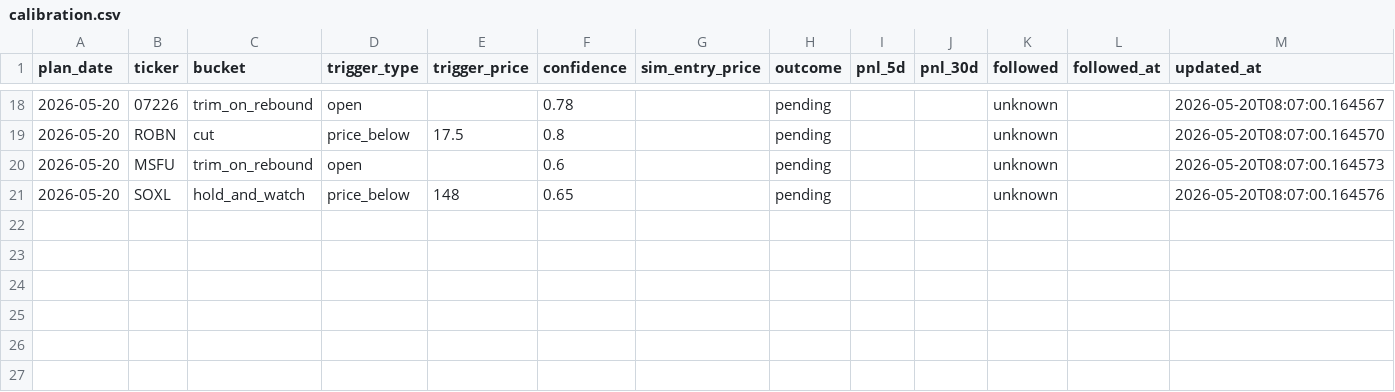
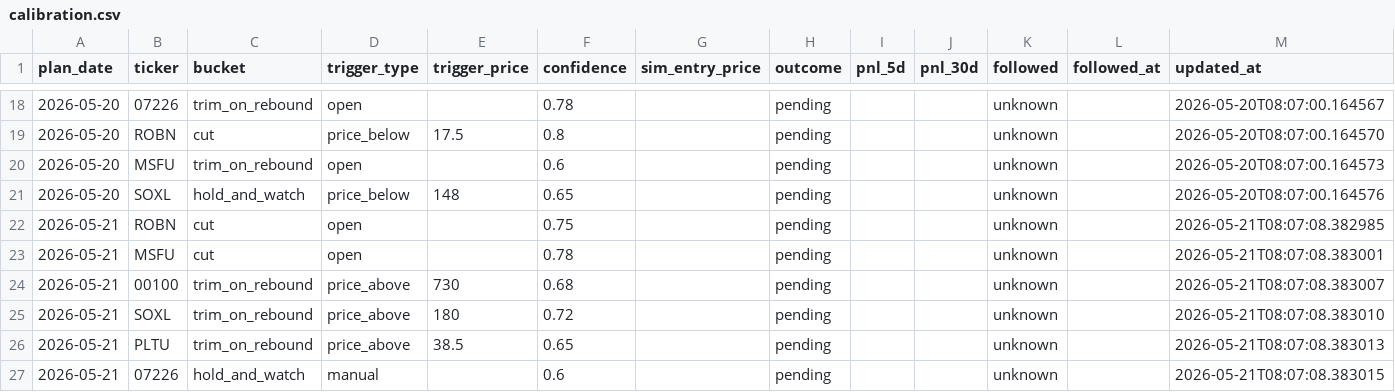
Before and after one commit to KCNyu/clawstock, a CSV file: memory/calibration.csv, drawn as a sheet; only a part is shown, gaps mark what is left out; the diff names each change by its address in the sheet, - before the commit and + after, or states it on an @@ line.

Commit message:
memory: daily deep brief 2026-05-21

```diff
--- a/memory/calibration.csv
+++ b/memory/calibration.csv
+row 22: 2026-05-21 | ROBN | cut | open |  | 0.75 |  | pending |  |  | unknown |  | 2026-05-21T08:07:08.382985
+row 23: 2026-05-21 | MSFU | cut | open |  | 0.78 |  | pending |  |  | unknown |  | 2026-05-21T08:07:08.383001
+row 24: 2026-05-21 | 00100 | trim_on_rebound | price_above | 730 | 0.68 |  | pending |  |  | unknown |  | 2026-05-21T08:07:08.383007
+row 25: 2026-05-21 | SOXL | trim_on_rebound | price_above | 180 | 0.72 |  | pending |  |  | unknown |  | 2026-05-21T08:07:08.383010
+row 26: 2026-05-21 | PLTU | trim_on_rebound | price_above | 38.5 | 0.65 |  | pending |  |  | unknown |  | 2026-05-21T08:07:08.383013
+row 27: 2026-05-21 | 07226 | hold_and_watch | manual |  | 0.6 |  | pending |  |  | unknown |  | 2026-05-21T08:07:08.383015
```
Also changed, not shown: 7 other files.
